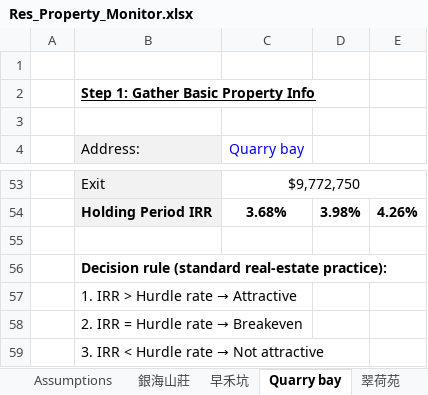
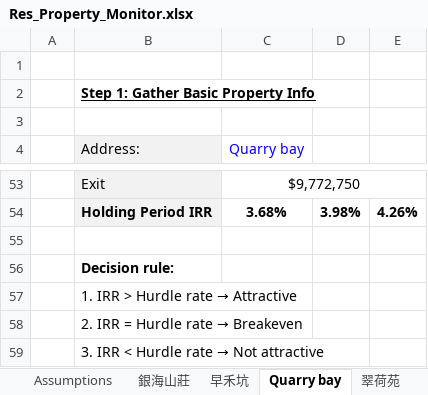
Before and after one commit to JerryChenz/Invest_Proc_1, an Excel workbook: financial_models/Res_Property_Monitor.xlsx, sheet Quarry bay, drawn as a sheet; only a part is shown, gaps mark what is left out; values as stored, in another font and other column widths than the file's, no borders; the diff names each change by its address in the sheet, - before the commit and + after, or states it on an @@ line.

```diff
--- a/financial_models/Res_Property_Monitor.xlsx (sheet Quarry bay)
+++ b/financial_models/Res_Property_Monitor.xlsx (sheet Quarry bay)
-B56 (Address:): Decision rule (standard real-estate practice):
+B56 (Address:): Decision rule:
```
Also changed, not shown: sheet 早禾坑, sheet 翠荷苑.
